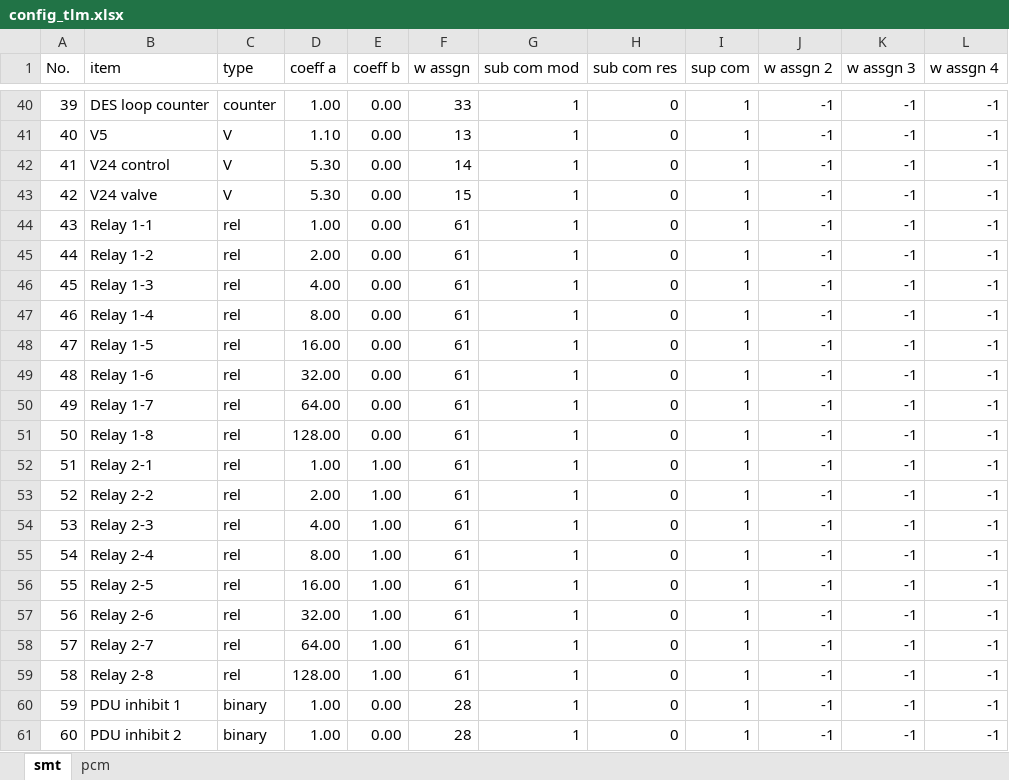
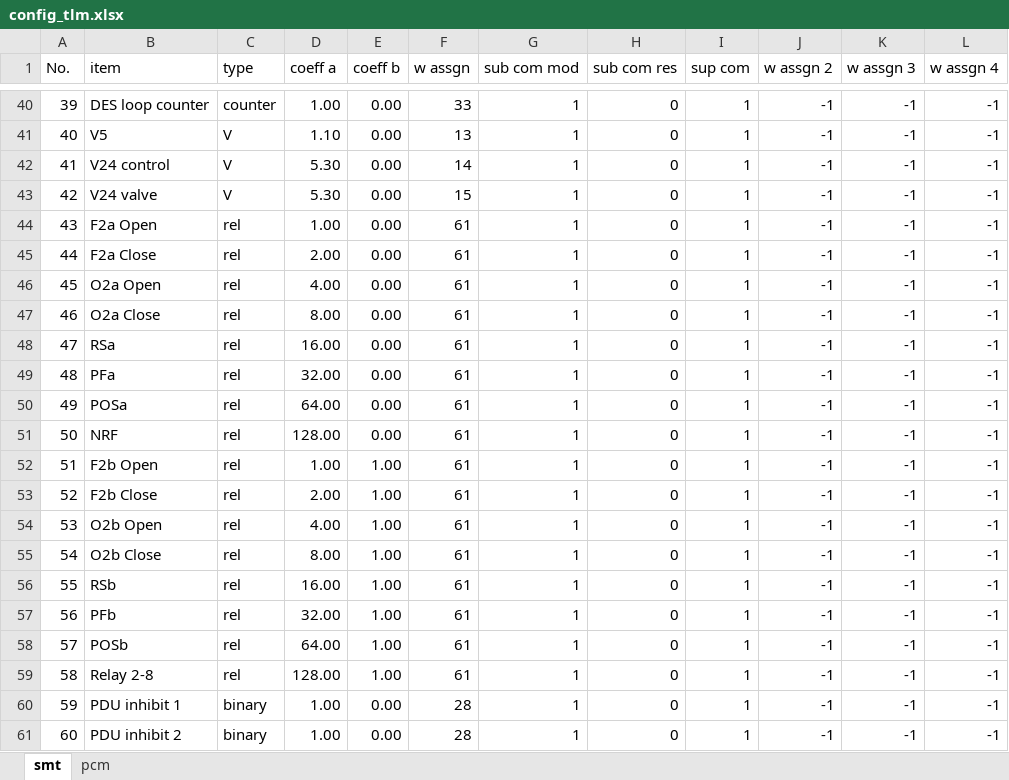
Before and after one commit to akirakawasaki/DES-QL, an Excel workbook: ql-async/config_tlm.xlsx, sheet smt, drawn as a sheet; only a part is shown, gaps mark what is left out; values as stored, in another font and other column widths than the file's, no borders; the diff names each change by its address in the sheet, - before the commit and + after, or states it on an @@ line.

```diff
--- a/ql-async/config_tlm.xlsx (sheet smt)
+++ b/ql-async/config_tlm.xlsx (sheet smt)
-B44 (item): Relay 1-1
+B44 (item): F2a Open
-B45 (item): Relay 1-2
+B45 (item): F2a Close
-B46 (item): Relay 1-3
+B46 (item): O2a Open
-B47 (item): Relay 1-4
+B47 (item): O2a Close
-B48 (item): Relay 1-5
+B48 (item): RSa
-B49 (item): Relay 1-6
+B49 (item): PFa
-B50 (item): Relay 1-7
+B50 (item): POSa
-B51 (item): Relay 1-8
+B51 (item): NRF
-B52 (item): Relay 2-1
+B52 (item): F2b Open
-B53 (item): Relay 2-2
+B53 (item): F2b Close
-B54 (item): Relay 2-3
+B54 (item): O2b Open
-B55 (item): Relay 2-4
+B55 (item): O2b Close
-B56 (item): Relay 2-5
+B56 (item): RSb
-B57 (item): Relay 2-6
+B57 (item): PFb
-B58 (item): Relay 2-7
+B58 (item): POSb
```
Also changed, not shown: 5 other files.
